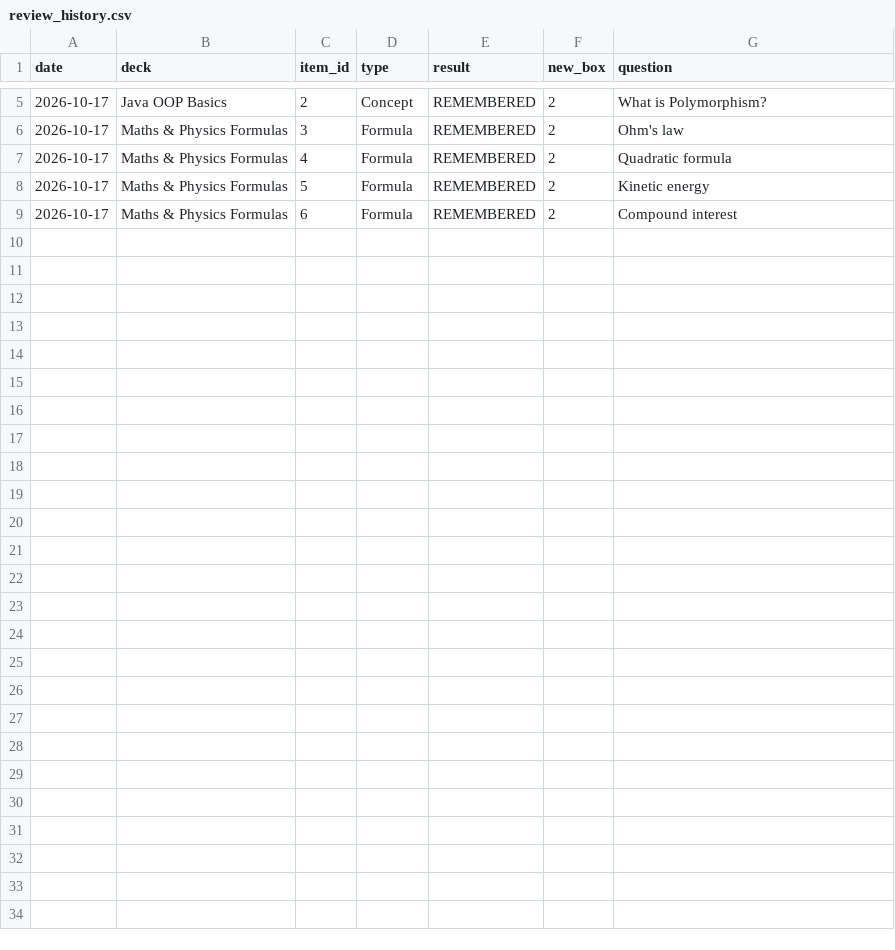
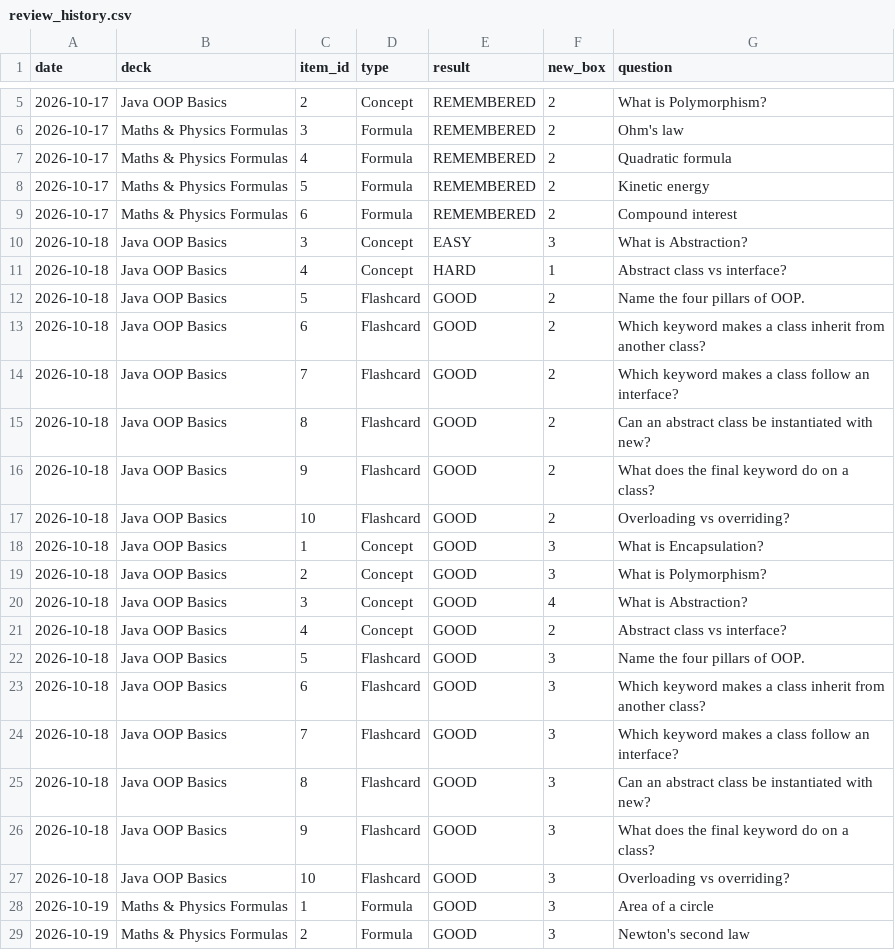
Before and after one commit to dweepagrawal25-bit/Recall-Rhythm, a CSV file: data/review_history.csv, drawn as a sheet; only a part is shown, gaps mark what is left out; the diff names each change by its address in the sheet, - before the commit and + after, or states it on an @@ line.

Commit message:
chore: sync updated study decks and review history

```diff
--- a/data/review_history.csv
+++ b/data/review_history.csv
+row 10: 2026-10-18 | Java OOP Basics | 3 | Concept | EASY | 3 | What is Abstraction?
+row 11: 2026-10-18 | Java OOP Basics | 4 | Concept | HARD | 1 | Abstract class vs interface?
+row 12: 2026-10-18 | Java OOP Basics | 5 | Flashcard | GOOD | 2 | Name the four pillars of OOP.
+row 13: 2026-10-18 | Java OOP Basics | 6 | Flashcard | GOOD | 2 | Which keyword makes a class inherit from another class?
+row 14: 2026-10-18 | Java OOP Basics | 7 | Flashcard | GOOD | 2 | Which keyword makes a class follow an interface?
+row 15: 2026-10-18 | Java OOP Basics | 8 | Flashcard | GOOD | 2 | Can an abstract class be instantiated with new?
+row 16: 2026-10-18 | Java OOP Basics | 9 | Flashcard | GOOD | 2 | What does the final keyword do on a class?
+row 17: 2026-10-18 | Java OOP Basics | 10 | Flashcard | GOOD | 2 | Overloading vs overriding?
+row 18: 2026-10-18 | Java OOP Basics | 1 | Concept | GOOD | 3 | What is Encapsulation?
+row 19: 2026-10-18 | Java OOP Basics | 2 | Concept | GOOD | 3 | What is Polymorphism?
+row 20: 2026-10-18 | Java OOP Basics | 3 | Concept | GOOD | 4 | What is Abstraction?
+row 21: 2026-10-18 | Java OOP Basics | 4 | Concept | GOOD | 2 | Abstract class vs interface?
+row 22: 2026-10-18 | Java OOP Basics | 5 | Flashcard | GOOD | 3 | Name the four pillars of OOP.
+row 23: 2026-10-18 | Java OOP Basics | 6 | Flashcard | GOOD | 3 | Which keyword makes a class inherit from another class?
+row 24: 2026-10-18 | Java OOP Basics | 7 | Flashcard | GOOD | 3 | Which keyword makes a class follow an interface?
+row 25: 2026-10-18 | Java OOP Basics | 8 | Flashcard | GOOD | 3 | Can an abstract class be instantiated with new?
+row 26: 2026-10-18 | Java OOP Basics | 9 | Flashcard | GOOD | 3 | What does the final keyword do on a class?
+row 27: 2026-10-18 | Java OOP Basics | 10 | Flashcard | GOOD | 3 | Overloading vs overriding?
+row 28: 2026-10-19 | Maths & Physics Formulas | 1 | Formula | GOOD | 3 | Area of a circle
+row 29: 2026-10-19 | Maths & Physics Formulas | 2 | Formula | GOOD | 3 | Newton's second law
```
Also changed, not shown: 2 other files.
